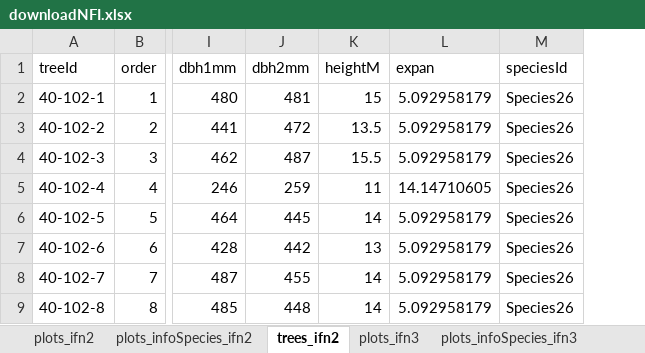
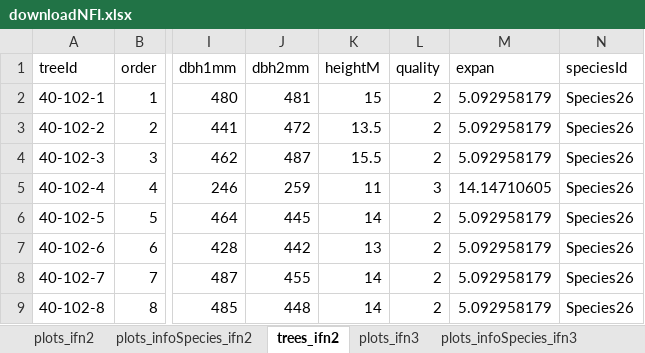
Before and after one commit to guiveg/nfi-downloader-example, an Excel workbook: excel/downloadNFI.xlsx, sheet trees_ifn2, drawn as a sheet; only a part is shown, gaps mark what is left out; values as stored, in another font and other column widths than the file's, no borders; the diff names each change by its address in the sheet, - before the commit and + after, or states it on an @@ line.

```diff
--- a/excel/downloadNFI.xlsx (sheet trees_ifn2)
+++ b/excel/downloadNFI.xlsx (sheet trees_ifn2)
+column L (quality), rows 2-9: 2 | 2 | 2 | 3 | 2 | 2 | 2 | 2
```
Also changed, not shown: sheet trees_ifn3, sheet plots_infoSpecies_ifn3, sheet plots_infoSpecies_ifn2, 10 other files.
